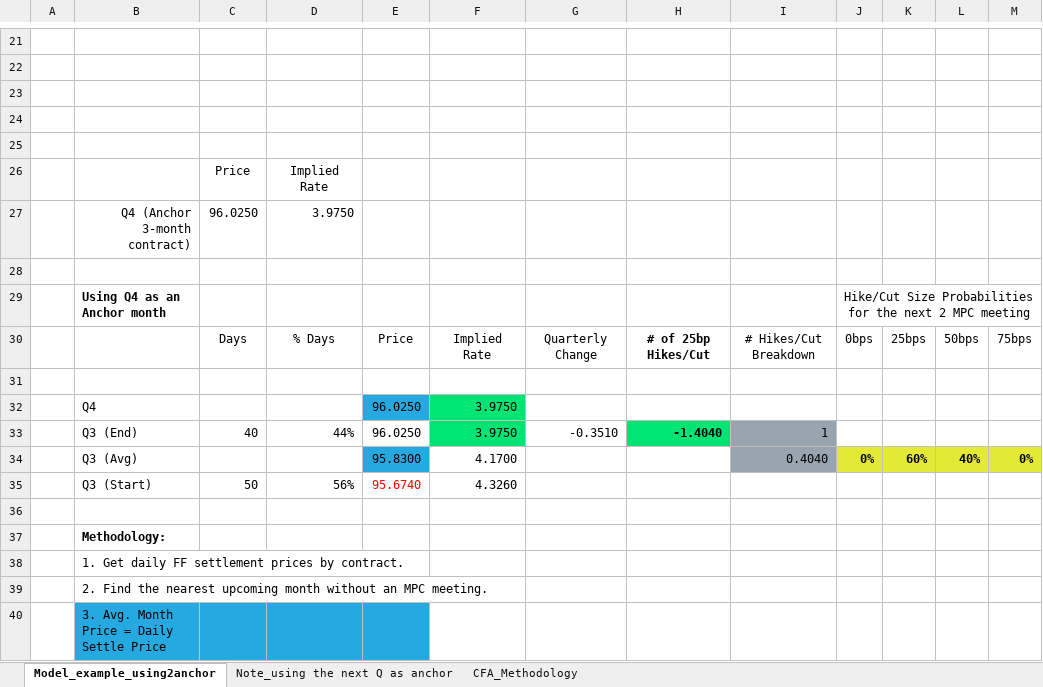
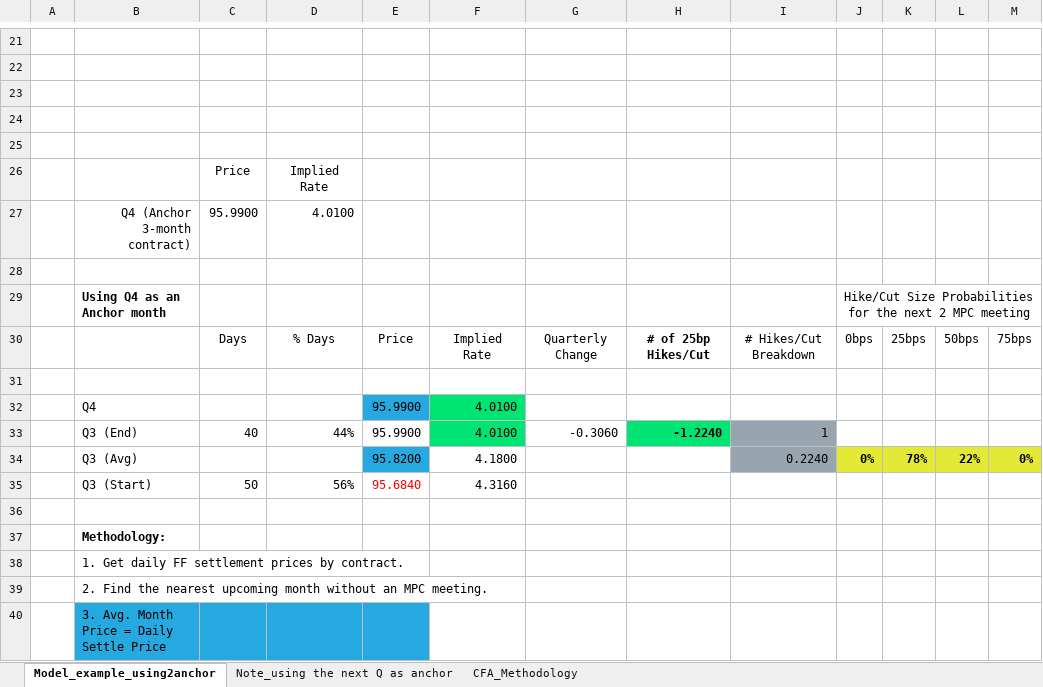
Before and after one commit to gregoryyunnychoi/Implied-probability-of-BoE-Rate-Hike-or-Cut-Using-3-Month-SONIA-Futures, an Excel workbook: BoEwatch-calculation-examples.xlsx, sheet Model_example_using2anchor, drawn as a sheet; only a part is shown, gaps mark what is left out; values as stored, in another font and other column widths than the file's, no borders; charts and pictures and conditional formats not drawn; the diff covers the shown part only; the diff names each change by its address in the sheet, - before the commit and + after, or states it on an @@ line.

Commit message:
Update BoEwatch-calculation-examples.xlsx

```diff
--- a/BoEwatch-calculation-examples.xlsx (sheet Model_example_using2anchor)
+++ b/BoEwatch-calculation-examples.xlsx (sheet Model_example_using2anchor)
-C27: 96.0250
+C27: 95.9900
-D27: 3.9750
+D27: 4.0100
-E32:E33: 96.0250
+E32:E33: 95.9900
-F32:F33: 3.9750
+F32:F33: 4.0100
-G33: -0.3510
+G33: -0.3060
-H33: -1.4040
+H33: -1.2240
-E34: 95.8300
+E34: 95.8200
-F34: 4.1700
+F34: 4.1800
-I34: 0.4040
+I34: 0.2240
-K34: 60%
+K34: 78%
-L34: 40%
+L34: 22%
-E35: 95.6740
+E35: 95.6840
-F35: 4.3260
+F35: 4.3160
```
Also changed, not shown: 2 added rows, 2 removed rows and 23 edited cells elsewhere in this sheet, sheet CFA_Methodology.
